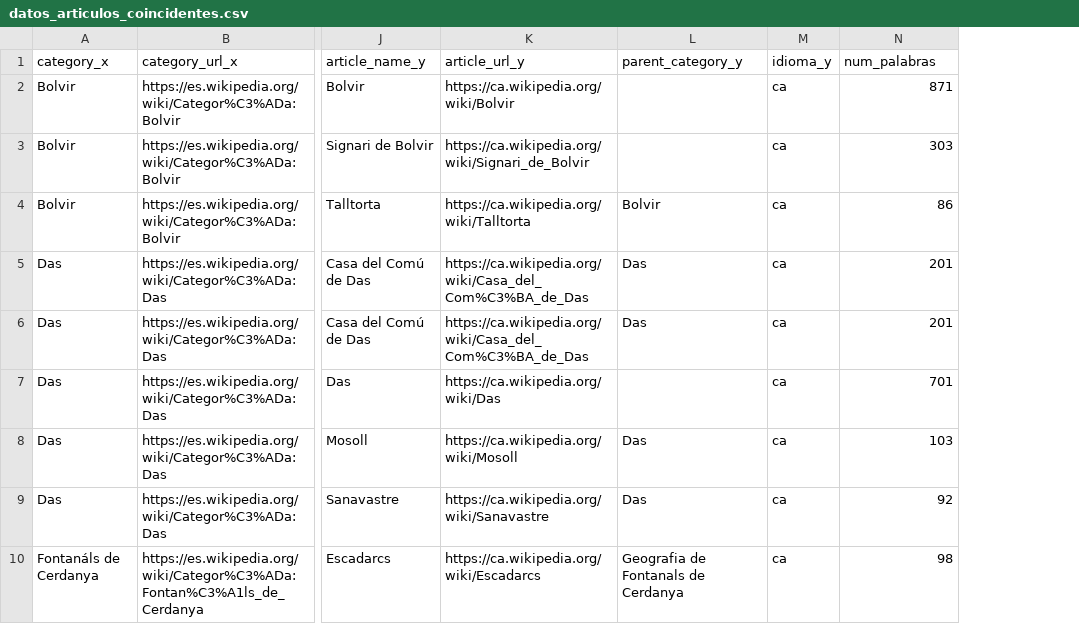
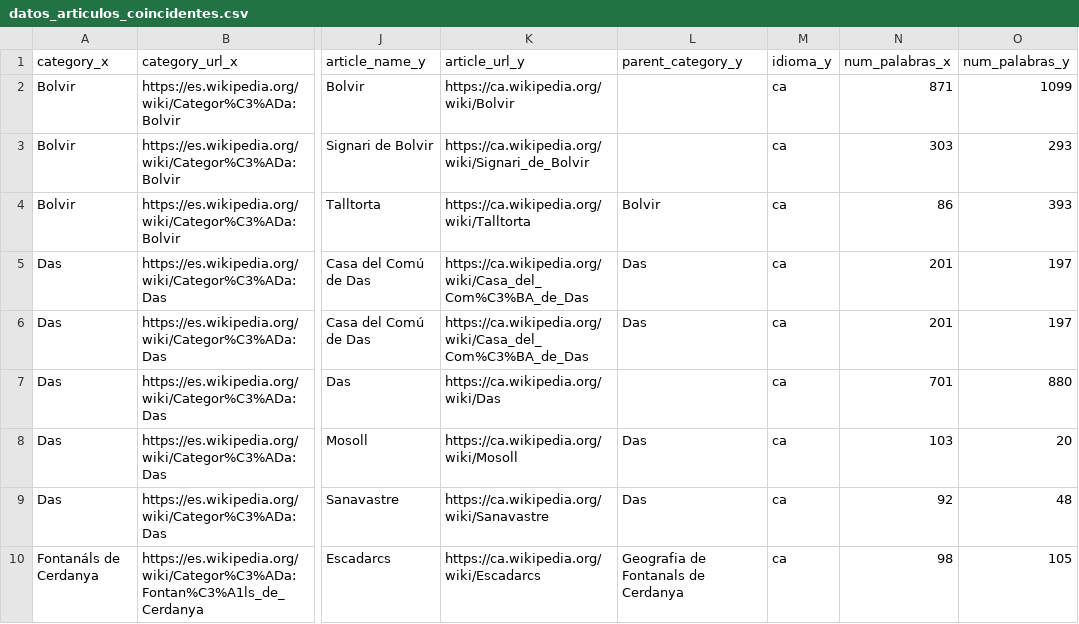
Before and after one commit to gavaldanatalia/master-umh-stat, a CSV file: Python/datos_articulos_coincidentes.csv, drawn as a sheet; only a part is shown, gaps mark what is left out; the diff names each change by its address in the sheet, - before the commit and + after, or states it on an @@ line.

```diff
--- a/Python/datos_articulos_coincidentes.csv
+++ b/Python/datos_articulos_coincidentes.csv
+column O (num_palabras_y), rows 2-10: 1099 | 293 | 393 | 197 | 197 | 880 | 20 | 48 | 105
-N1: num_palabras
+N1: num_palabras_x
```
Also changed, not shown: 2 other files.
